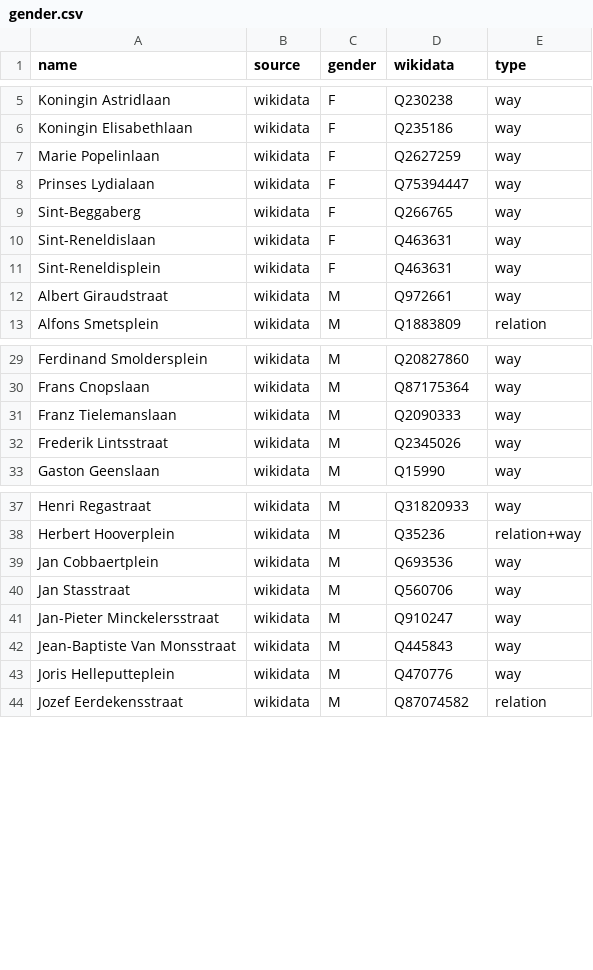
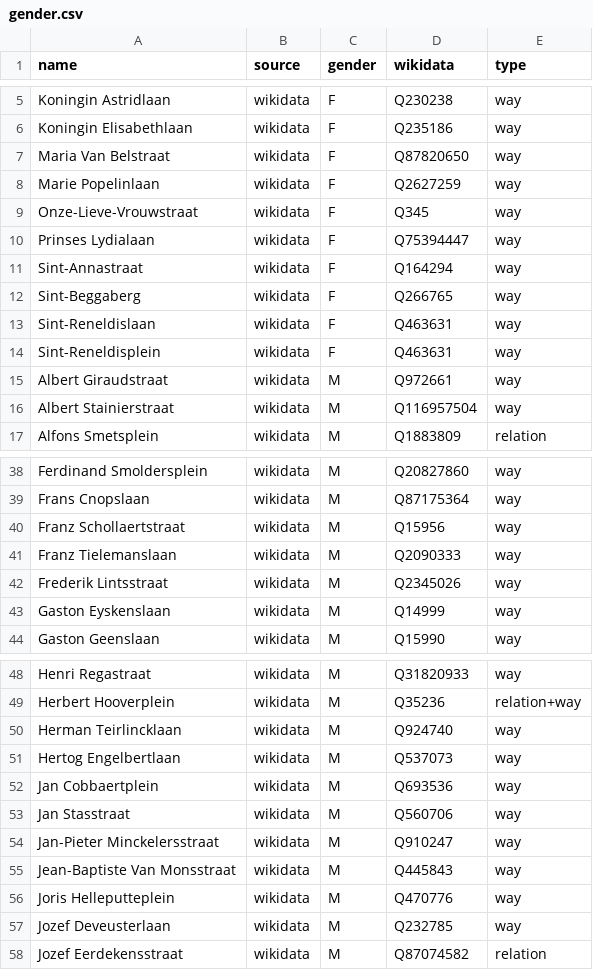
Before and after one commit to EqualStreetNames/equalstreetnames-leuven, a CSV file: data/gender.csv, drawn as a sheet; only a part is shown, gaps mark what is left out; the diff covers the shown part only; the diff names each change by its address in the sheet, - before the commit and + after, or states it on an @@ line.

```diff
--- a/data/gender.csv
+++ b/data/gender.csv
+row 7: Maria Van Belstraat | wikidata | F | Q87820650 | way
+row 9: Onze-Lieve-Vrouwstraat | wikidata | F | Q345 | way
+row 11: Sint-Annastraat | wikidata | F | Q164294 | way
+row 16: Albert Stainierstraat | wikidata | M | Q116957504 | way
+row 40: Franz Schollaertstraat | wikidata | M | Q15956 | way
+row 43: Gaston Eyskenslaan | wikidata | M | Q14999 | way
+row 50: Herman Teirlincklaan | wikidata | M | Q924740 | way
+row 51: Hertog Engelbertlaan | wikidata | M | Q537073 | way
+row 57: Jozef Deveusterlaan | wikidata | M | Q232785 | way
```
Also changed, not shown: 12 added rows elsewhere in this file, data/other.csv, 3 other files.
